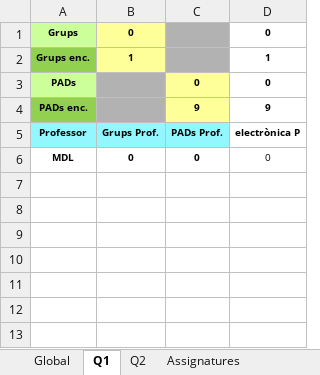
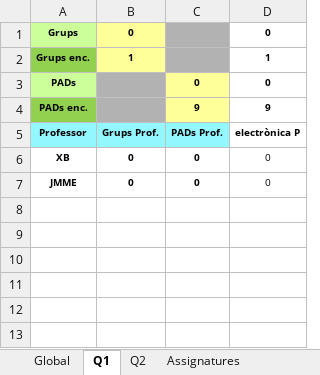
Before and after one commit to mdlunag/tfg, an Excel workbook: app/excel_emplenat.xlsx, sheet Q1, drawn as a sheet; only a part is shown; values as stored, in another font and other column widths than the file's, no borders; the diff names each change by its address in the sheet, - before the commit and + after, or states it on an @@ line.

```diff
--- a/app/excel_emplenat.xlsx (sheet Q1)
+++ b/app/excel_emplenat.xlsx (sheet Q1)
-A6: MDL
+A6: XB
-row 7: (empty)
+row 7: JMME | 0 | 0 | 0
```
Also changed, not shown: sheet Global, sheet Q2, excel_emplenat.xlsx, 7 other files.
